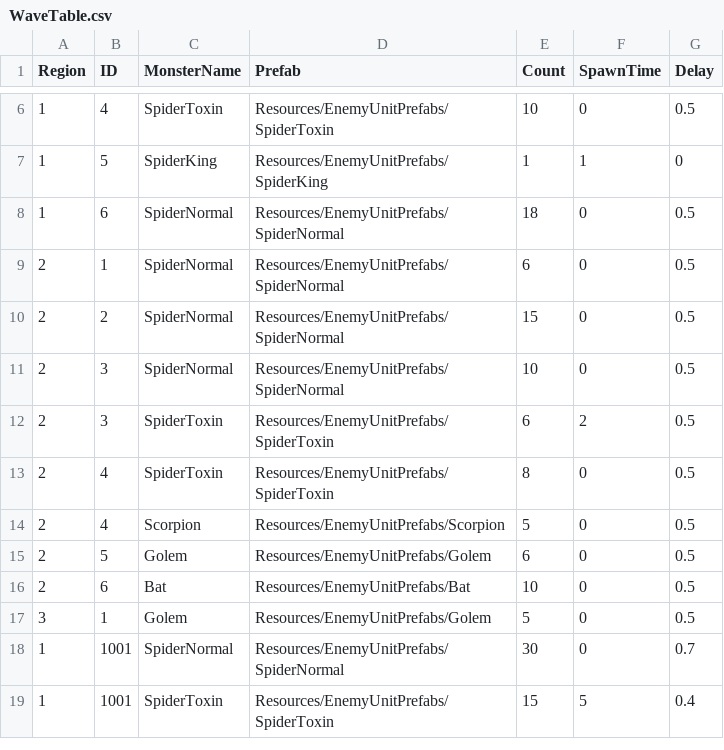
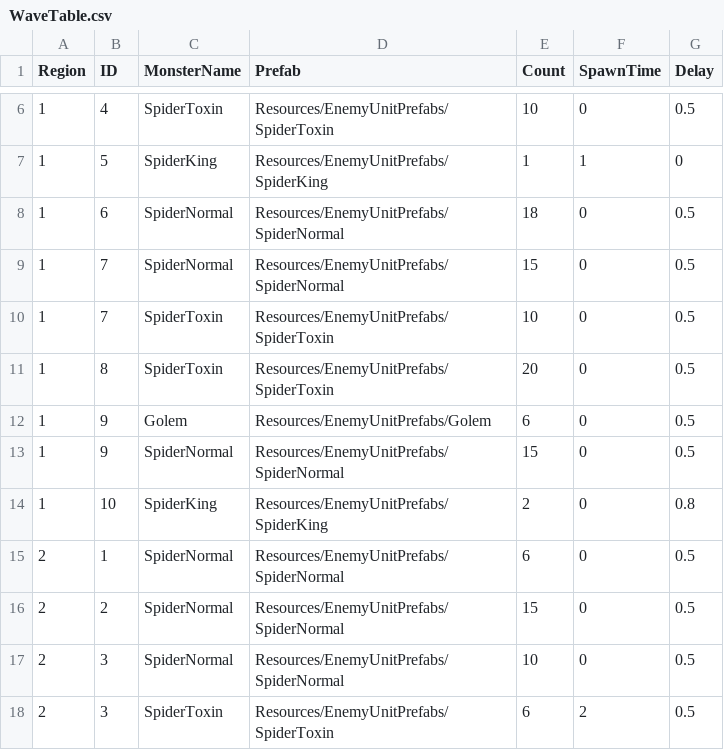
Before and after one commit to Miniro9322/TeamProject, a CSV file: Assets/Resources/DataTable/WaveTable.csv, drawn as a sheet; only a part is shown, gaps mark what is left out; the shorter side is filled out with more unchanged rows; the diff covers the shown part only; the diff names each change by its address in the sheet, - before the commit and + after, or states it on an @@ line.

```diff
--- a/Assets/Resources/DataTable/WaveTable.csv
+++ b/Assets/Resources/DataTable/WaveTable.csv
+row 9: 1 | 7 | SpiderNormal | Resources/EnemyUnitPrefabs/SpiderNormal | 15 | 0 | 0.5
+row 10: 1 | 7 | SpiderToxin | Resources/EnemyUnitPrefabs/SpiderToxin | 10 | 0 | 0.5
+row 11: 1 | 8 | SpiderToxin | Resources/EnemyUnitPrefabs/SpiderToxin | 20 | 0 | 0.5
+row 12: 1 | 9 | Golem | Resources/EnemyUnitPrefabs/Golem | 6 | 0 | 0.5
+row 13: 1 | 9 | SpiderNormal | Resources/EnemyUnitPrefabs/SpiderNormal | 15 | 0 | 0.5
+row 14: 1 | 10 | SpiderKing | Resources/EnemyUnitPrefabs/SpiderKing | 2 | 0 | 0.8
```
Also changed, not shown: 18 added rows elsewhere in this file, 2 other files.
